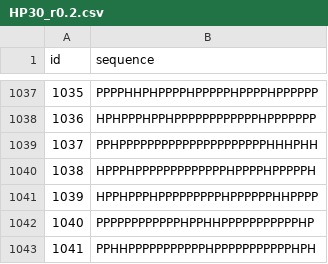
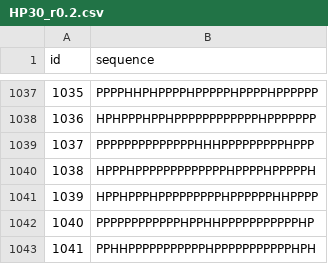
Before and after one commit to okkevaneck/prospr, a CSV file: prospr/data/vanEck_hratio/HP30_r0.2.csv, drawn as a sheet; only a part is shown, gaps mark what is left out.

```diff
--- a/prospr/data/vanEck_hratio/HP30_r0.2.csv
+++ b/prospr/data/vanEck_hratio/HP30_r0.2.csv
@@ -1038,3 +1038,3 @@ id,sequence
 1036,HPHPPPHPPHPPPPPPPPPPPPHPPPPPPP
-1037,PPHPPPPPPPPPPPPPPPPPPPPPHHHPHH
+1037,PPPPPPPPPPPPPPHHHPPPPPPPPPHPPP
 1038,HPPPHPPPPPPPPPPPPPHPPPPHPPPPPH
```
Also changed, not shown: prospr/data/vanEck_hratio/HP30_r0.3.csv, 6 other files.
